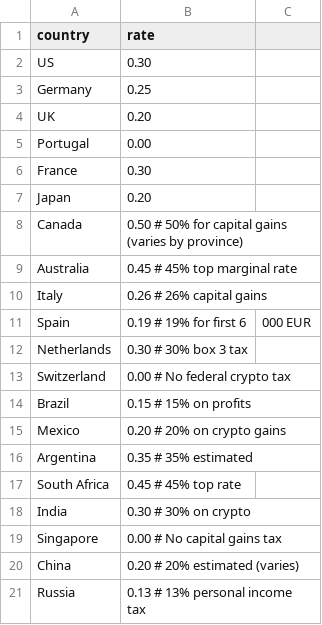
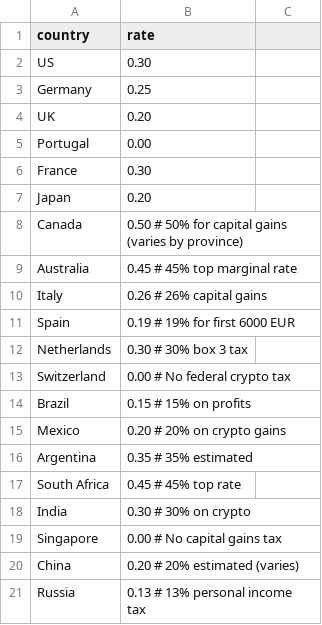
Before and after one commit to Bustaboy/Night-City-Trader, a CSV file: config/tax_rates.csv, drawn as a sheet.

Commit message:
Update tax_rates.csv

```diff
--- a/config/tax_rates.csv
+++ b/config/tax_rates.csv
@@ -10,3 +10,3 @@ Australia,0.45  # 45% top marginal rate
 Italy,0.26  # 26% capital gains
-Spain,0.19  # 19% for first 6,000 EUR
+Spain,0.19  # 19% for first 6000 EUR
 Netherlands,0.30  # 30% box 3 tax
```
